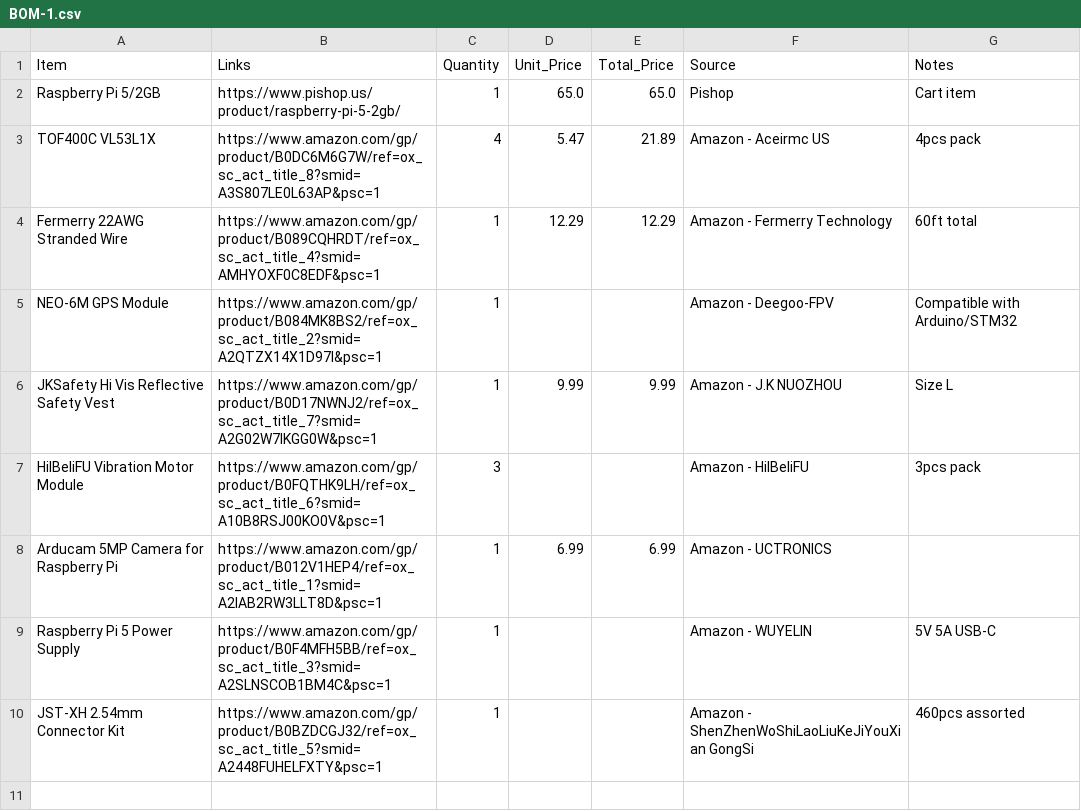
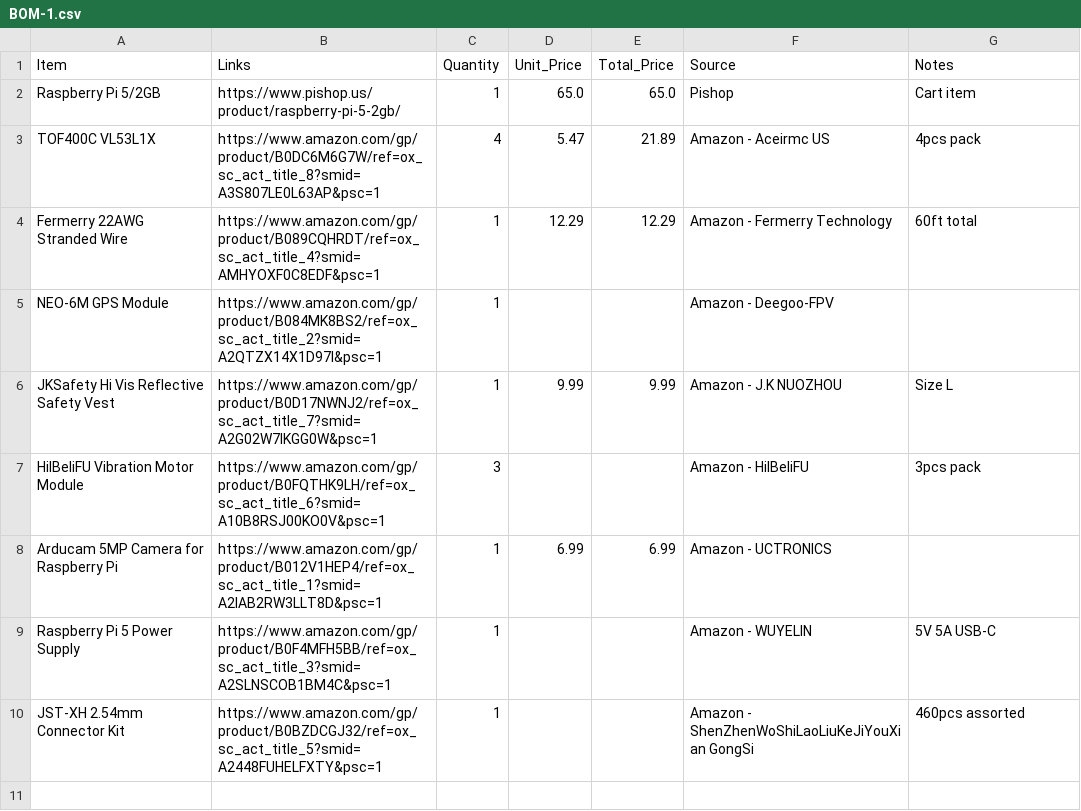
Before and after one commit to JHPate1/Project-Pathsense, a CSV file: BOM-1.csv, drawn as a sheet; only a part is shown.

Commit message:
Update BOM-1.csv

```diff
--- a/BOM-1.csv
+++ b/BOM-1.csv
@@ -4,3 +4,3 @@ TOF400C VL53L1X,https://www.amazon.com/gp/product/B0DC6M6G7W/ref=ox_sc_act_title
 Fermerry 22AWG Stranded Wire,https://www.amazon.com/gp/product/B089CQHRDT/ref=ox_sc_act_title_4?smid=AMHYOXF0C8EDF&psc=1,1,12.29,12.29,Amazon - Fermerry Technology,60ft total
-NEO-6M GPS Module,https://www.amazon.com/gp/product/B084MK8BS2/ref=ox_sc_act_title_2?smid=A2QTZX14X1D97I&psc=1,1,,,Amazon - Deegoo-FPV,Compatible with Arduino/STM32
+NEO-6M GPS Module,https://www.amazon.com/gp/product/B084MK8BS2/ref=ox_sc_act_title_2?smid=A2QTZX14X1D97I&psc=1,1,,,Amazon - Deegoo-FPV,
 JKSafety Hi Vis Reflective Safety Vest,https://www.amazon.com/gp/product/B0D17NWNJ2/ref=ox_sc_act_title_7?smid=A2G02W7IKGG0W&psc=1,1,9.99,9.99,Amazon - J.K NUOZHOU,Size L
```
